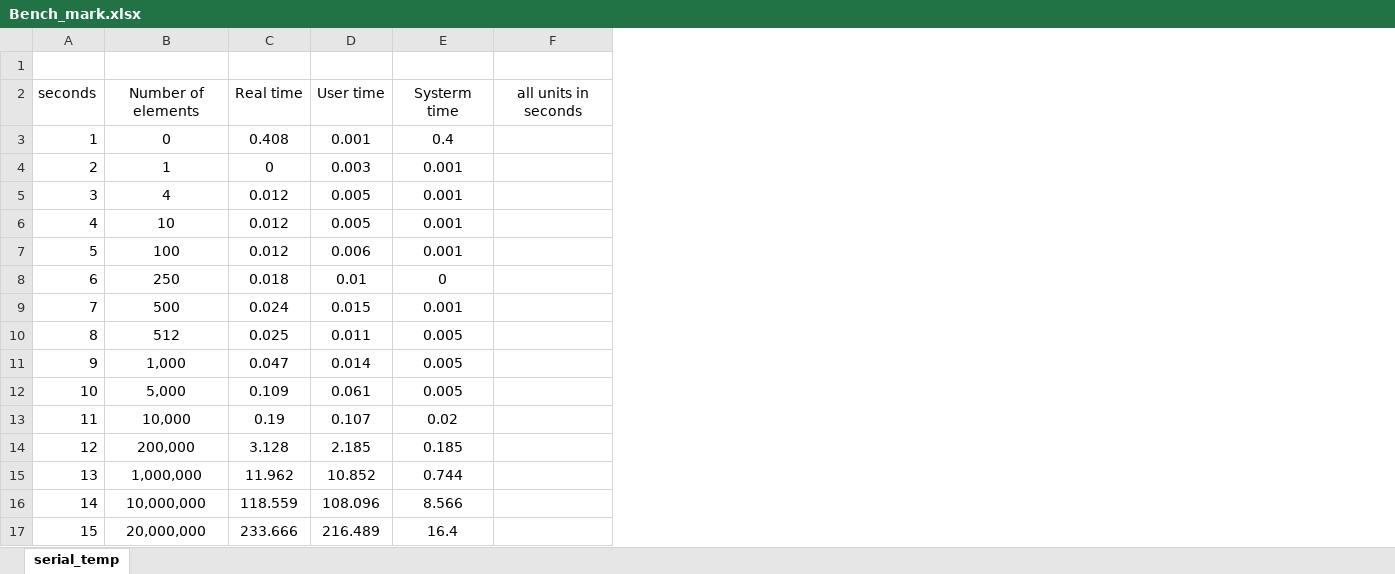
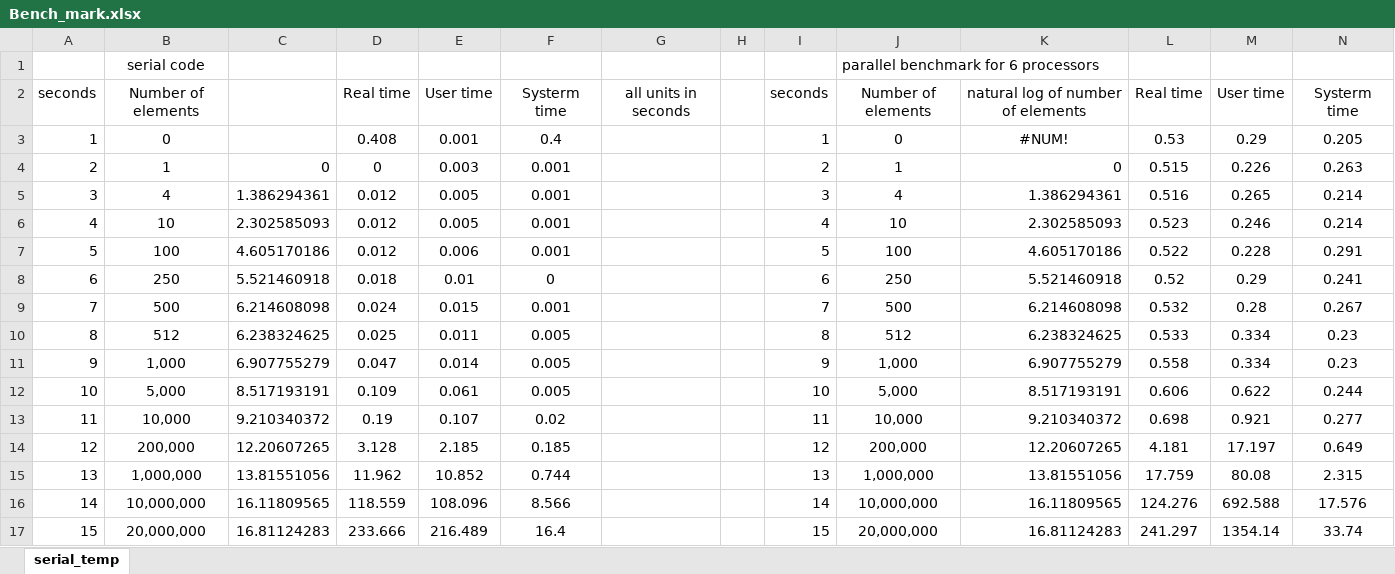
Before and after one commit to slamlux/group_ACCL, an Excel workbook: Bench_mark.xlsx, sheet serial_temp, drawn as a sheet; values as stored, in another font and other column widths than the file's, no borders; charts and pictures not drawn; the diff names each change by its address in the sheet, - before the commit and + after, or states it on an @@ line.

Commit message:
added parallel benchmarking

```diff
--- a/Bench_mark.xlsx (sheet serial_temp)
+++ b/Bench_mark.xlsx (sheet serial_temp)
+column C, rows 4-17: 0 | 1.386294361 | 2.302585093 | 4.605170186 | 5.521460918 | 6.214608098 | 6.238324625 | 6.907755279 | 8.517193191 | 9.210340372 | 12.20607265 | 13.81551056 | 16.11809565 | 16.81124283
+column H, empty
+column I, rows 2-17: seconds | 1 | 2 | 3 | 4 | 5 | 6 | 7 | 8 | 9 | 10 | 11 | 12 | 13 | 14 | 15
+column J, rows 1-17: parallel benchmark for 6 processors | Number of elements | 0 | 1 | 4 | 10 | 100 | 250 | 500 | 512 | 1,000 | 5,000 | 10,000 | 200,000 | 1,000,000 | 10,000,000 | 20,000,000
+column K, rows 2-17: natural log of number of elements | #NUM! | 0 | 1.386294361 | 2.302585093 | 4.605170186 | 5.521460918 | 6.214608098 | 6.238324625 | 6.907755279 | 8.517193191 | 9.210340372 | 12.20607265 | 13.81551056 | 16.11809565 | 16.81124283
+column L, rows 2-17: Real time | 0.53 | 0.515 | 0.516 | 0.523 | 0.522 | 0.52 | 0.532 | 0.533 | 0.558 | 0.606 | 0.698 | 4.181 | 17.759 | 124.276 | 241.297
+column M, rows 2-17: User time | 0.29 | 0.226 | 0.265 | 0.246 | 0.228 | 0.29 | 0.28 | 0.334 | 0.334 | 0.622 | 0.921 | 17.197 | 80.08 | 692.588 | 1354.14
+column N, rows 2-17: Systerm time | 0.205 | 0.263 | 0.214 | 0.214 | 0.291 | 0.241 | 0.267 | 0.23 | 0.23 | 0.244 | 0.277 | 0.649 | 2.315 | 17.576 | 33.74
-row 1: (empty)
+row 1:  | serial code |  |  |  |  |  |  |  | parallel benchmark for 6 processors
```
Also changed, not shown: charts or pictures.
